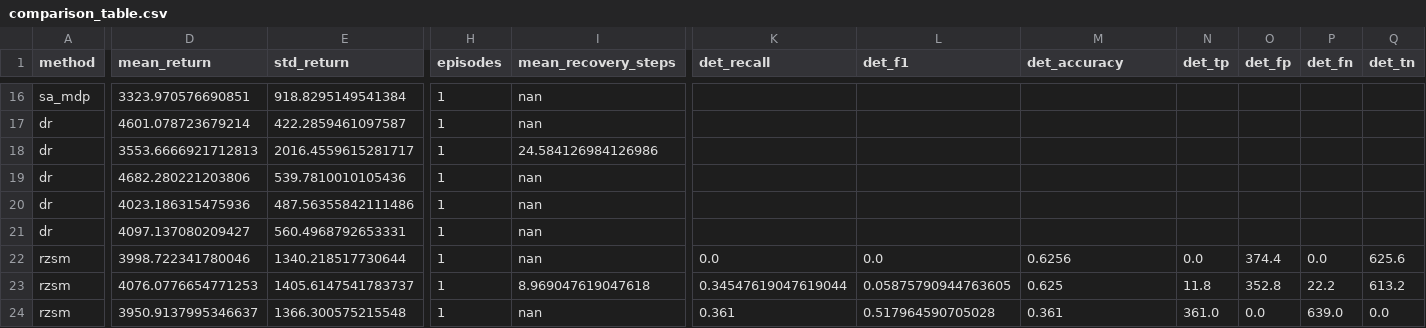
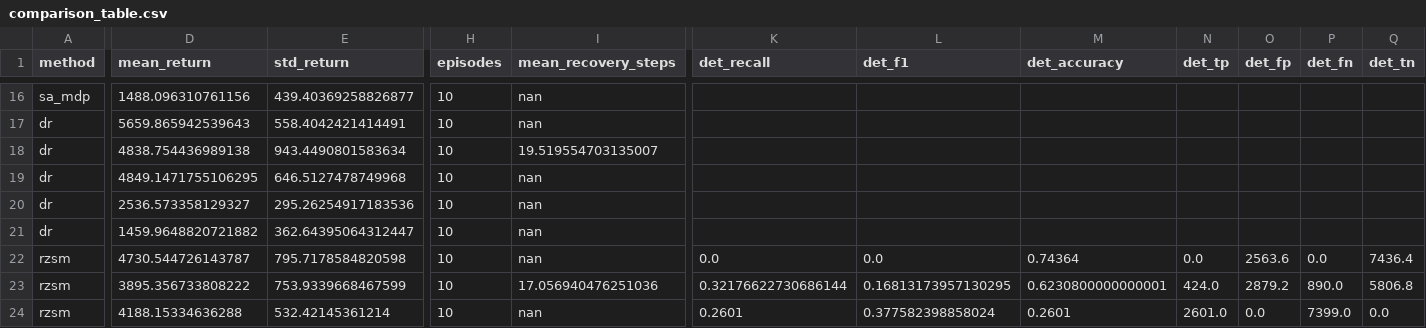
Before and after one commit to alibaniasad1999/robust-zero-sum-marl, a CSV file: results/HalfCheetah_v5/comparison_table.csv, drawn as a sheet; only a part is shown, gaps mark what is left out; removed rows and columns are numbered as before the commit, all else as after; rows hold the shown columns only; the diff covers the shown part only; the diff names each change by its address in the sheet, - before the commit and + after, or states it on an @@ line.

```diff
--- a/results/HalfCheetah_v5/comparison_table.csv
+++ b/results/HalfCheetah_v5/comparison_table.csv
-D16 (mean_return): 3323.970576690851
+D16 (mean_return): 1488.096310761156
-E16 (std_return): 918.8295149541384
+E16 (std_return): 439.40369258826877
-H16:H22 (episodes): 1
+H16:H22 (episodes): 10
-D17 (mean_return): 4601.078723679214
+D17 (mean_return): 5659.865942539643
-E17 (std_return): 422.2859461097587
+E17 (std_return): 558.4042421414491
-D18 (mean_return): 3553.6666921712813
+D18 (mean_return): 4838.754436989138
-E18 (std_return): 2016.4559615281717
+E18 (std_return): 943.4490801583634
-I18 (mean_recovery_steps): 24.584126984126986
+I18 (mean_recovery_steps): 19.519554703135007
-D19 (mean_return): 4682.280221203806
+D19 (mean_return): 4849.1471755106295
-E19 (std_return): 539.7810010105436
+E19 (std_return): 646.5127478749968
-D20 (mean_return): 4023.186315475936
+D20 (mean_return): 2536.573358129327
-E20 (std_return): 487.56355842111486
+E20 (std_return): 295.26254917183536
-D21 (mean_return): 4097.137080209427
+D21 (mean_return): 1459.9648820721882
-E21 (std_return): 560.4968792653331
+E21 (std_return): 362.64395064312447
-D22 (mean_return): 3998.722341780046
+D22 (mean_return): 4730.544726143787
-E22 (std_return): 1340.218517730644
+E22 (std_return): 795.7178584820598
-M22 (det_accuracy): 0.6256
+M22 (det_accuracy): 0.74364
-O22 (det_fp): 374.4
+O22 (det_fp): 2563.6
-Q22 (det_tn): 625.6
+Q22 (det_tn): 7436.4
-row 23: rzsm | 4076.0776654771253 | 1405.6147541783737 | 1 | 8.969047619047618 | 0.34547619047619044 | 0.05875790944763605 | 0.625 | 11.8 | 352.8 | 22.2 | 613.2
+row 23: rzsm | 3895.356733808222 | 753.9339668467599 | 10 | 17.056940476251036 | 0.32176622730686144 | 0.16813173957130295 | 0.6230800000000001 | 424.0 | 2879.2 | 890.0 | 5806.8
-D24 (mean_return): 3950.9137995346637
+D24 (mean_return): 4188.15334636288
-E24 (std_return): 1366.300575215548
+E24 (std_return): 532.42145361214
-H24 (episodes): 1
+H24 (episodes): 10
-K24 (det_recall): 0.361
+K24 (det_recall): 0.2601
-L24 (det_f1): 0.517964590705028
+L24 (det_f1): 0.377582398858024
-M24 (det_accuracy): 0.361
+M24 (det_accuracy): 0.2601
-N24 (det_tp): 361.0
+N24 (det_tp): 2601.0
-P24 (det_fn): 639.0
+P24 (det_fn): 7399.0
```
Also changed, not shown: 61 edited cells elsewhere in this file, results/HalfCheetah_v5/per_seed_results.csv, 9 other files.
